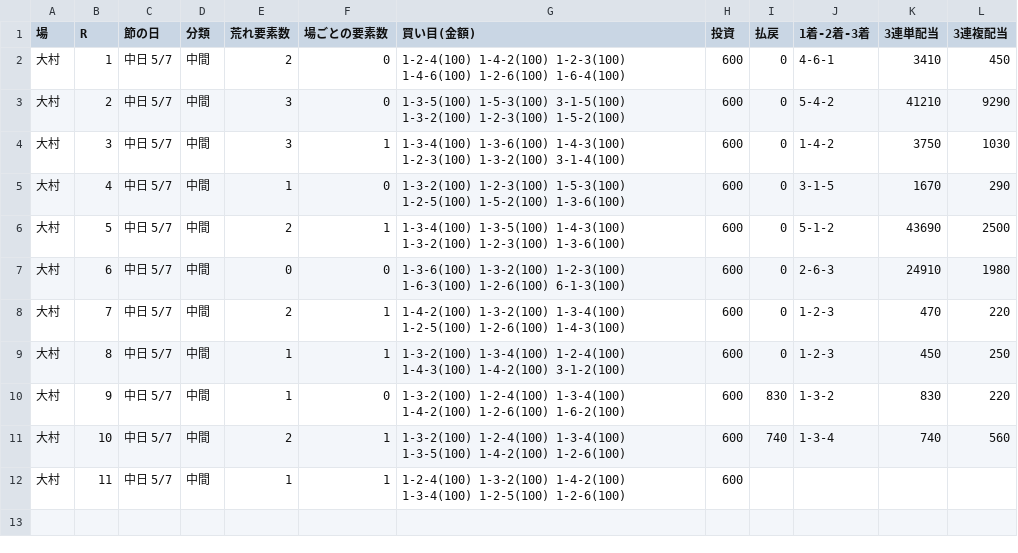
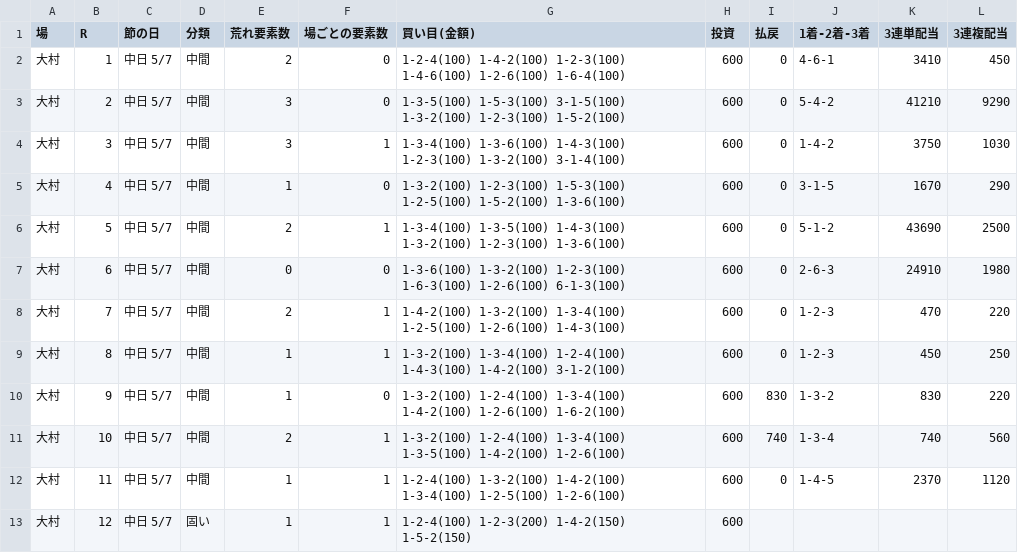
Before and after one commit to 777peipeipei-cmd/777reposi, a TSV file: notes/picks/20261123_omura.tsv, drawn as a sheet.

```diff
--- a/notes/picks/20261123_omura.tsv
+++ b/notes/picks/20261123_omura.tsv
@@ -11,2 +11,3 @@
 大村	10	中日 5/7	中間	2	1	1-3-2(100) 1-2-4(100) 1-3-4(100) 1-3-5(100) 1-4-2(100) 1-2-6(100)	600	740	1-3-4	740	560
-大村	11	中日 5/7	中間	1	1	1-2-4(100) 1-3-2(100) 1-4-2(100) 1-3-4(100) 1-2-5(100) 1-2-6(100)	600				
+大村	11	中日 5/7	中間	1	1	1-2-4(100) 1-3-2(100) 1-4-2(100) 1-3-4(100) 1-2-5(100) 1-2-6(100)	600	0	1-4-5	2370	1120
+大村	12	中日 5/7	固い	1	1	1-2-4(100) 1-2-3(200) 1-4-2(150) 1-5-2(150)	600				
```
